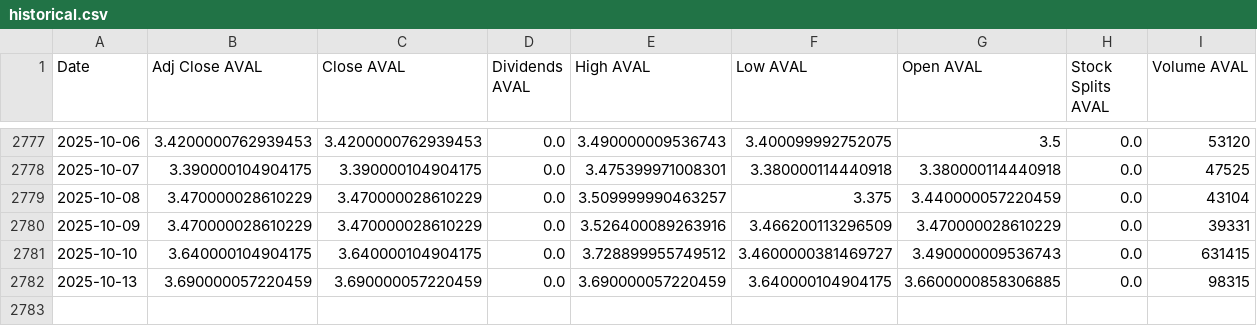
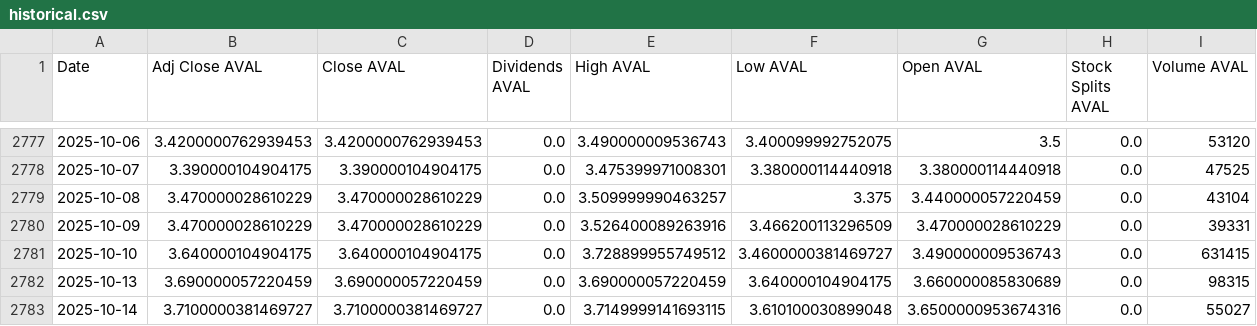
Before and after one commit to paezdev/proyecto_integrado_v_colcap-tracker, a CSV file: src/static/data/historical.csv, drawn as a sheet; only a part is shown, gaps mark what is left out.

```diff
--- a/src/static/data/historical.csv
+++ b/src/static/data/historical.csv
@@ -2781,2 +2781,3 @@ Date,Adj Close AVAL,Close AVAL,Dividends AVAL,High AVAL,Low AVAL,Open AVAL,Stock
 2025-10-10,3.640000104904175,3.640000104904175,0.0,3.728899955749512,3.4600000381469727,3.490000009536743,0.0,631415
-2025-10-13,3.690000057220459,3.690000057220459,0.0,3.690000057220459,3.640000104904175,3.6600000858306885,0.0,98315
+2025-10-13,3.690000057220459,3.690000057220459,0.0,3.690000057220459,3.640000104904175,3.660000085830689,0.0,98315
+2025-10-14,3.7100000381469727,3.7100000381469727,0.0,3.7149999141693115,3.610100030899048,3.6500000953674316,0.0,55027
```
Also changed, not shown: 9 other files.
